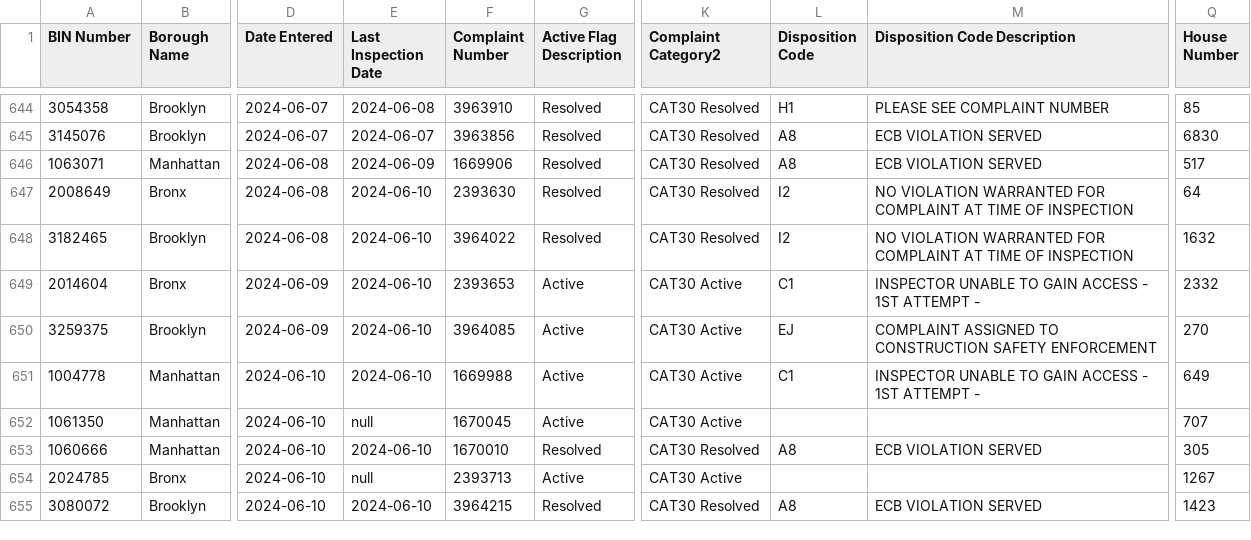
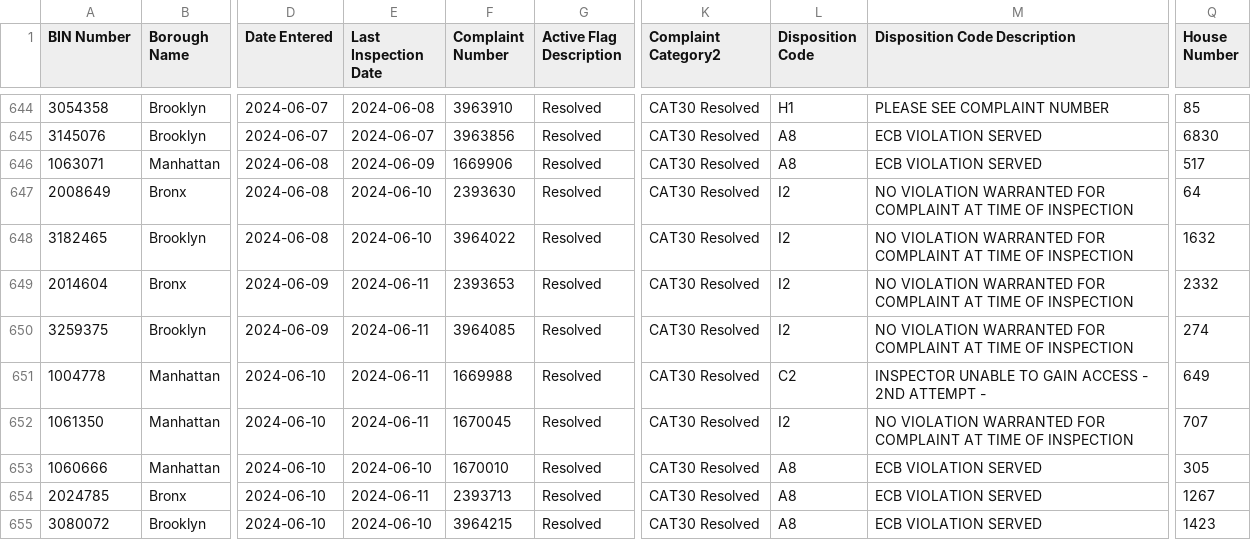
Before and after one commit to NYCDOB/EarthquakeComplaints, a CSV file: data/EarthquakeComplaints.csv, drawn as a sheet; only a part is shown, gaps mark what is left out; the diff covers the shown part only; the diff names each change by its address in the sheet, - before the commit and + after, or states it on an @@ line.

Commit message:
commit from script Wed 06/12/2024  9:28:49.62, 668 rows

```diff
--- a/data/EarthquakeComplaints.csv
+++ b/data/EarthquakeComplaints.csv
-E649:E651 (Last Inspection Date): 2024-06-10
+E649:E651 (Last Inspection Date): 2024-06-11
-G649:G652 (Active Flag Description): Active
+G649:G652 (Active Flag Description): Resolved
-K649:K652 (Complaint Category2): CAT30 Active
+K649:K652 (Complaint Category2): CAT30 Resolved
-L649 (Disposition Code): C1
+L649 (Disposition Code): I2
-M649 (Disposition Code Description): INSPECTOR UNABLE TO GAIN ACCESS - 1ST ATTEMPT -
+M649 (Disposition Code Description): NO VIOLATION WARRANTED FOR COMPLAINT AT TIME OF INSPECTION
-L650 (Disposition Code): EJ
+L650 (Disposition Code): I2
-M650 (Disposition Code Description): COMPLAINT ASSIGNED TO CONSTRUCTION SAFETY ENFORCEMENT
+M650 (Disposition Code Description): NO VIOLATION WARRANTED FOR COMPLAINT AT TIME OF INSPECTION
-Q650 (House Number): 270
+Q650 (House Number): 274
-L651 (Disposition Code): C1
+L651 (Disposition Code): C2
-M651 (Disposition Code Description): …ACCESS - 1ST ATTEMPT -
+M651 (Disposition Code Description): …ACCESS - 2ND ATTEMPT -
-E652 (Last Inspection Date): null
+E652 (Last Inspection Date): 2024-06-11
-L652 (Disposition Code): (empty)
+L652 (Disposition Code): I2
-M652 (Disposition Code Description): (empty)
+M652 (Disposition Code Description): NO VIOLATION WARRANTED FOR COMPLAINT AT TIME OF INSPECTION
-E654 (Last Inspection Date): null
+E654 (Last Inspection Date): 2024-06-11
-G654 (Active Flag Description): Active
+G654 (Active Flag Description): Resolved
-K654 (Complaint Category2): CAT30 Active
+K654 (Complaint Category2): CAT30 Resolved
-L654 (Disposition Code): (empty)
+L654 (Disposition Code): A8
-M654 (Disposition Code Description): (empty)
+M654 (Disposition Code Description): ECB VIOLATION SERVED
```
Also changed, not shown: 8 added rows and 16 edited cells elsewhere in this file.
